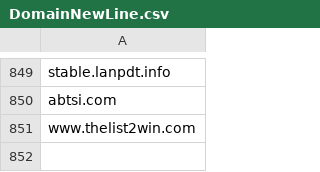
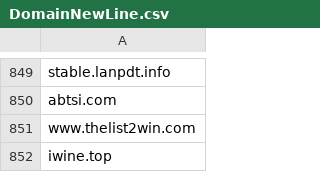
Before and after one commit to giroot/ThreatBeacon, a CSV file: SocGholish/DomainNewLine.csv, drawn as a sheet; only a part is shown, gaps mark what is left out; the diff names each change by its address in the sheet, - before the commit and + after, or states it on an @@ line.

Commit message:
upload csv

```diff
--- a/SocGholish/DomainNewLine.csv
+++ b/SocGholish/DomainNewLine.csv
+row 852: iwine.top
```
